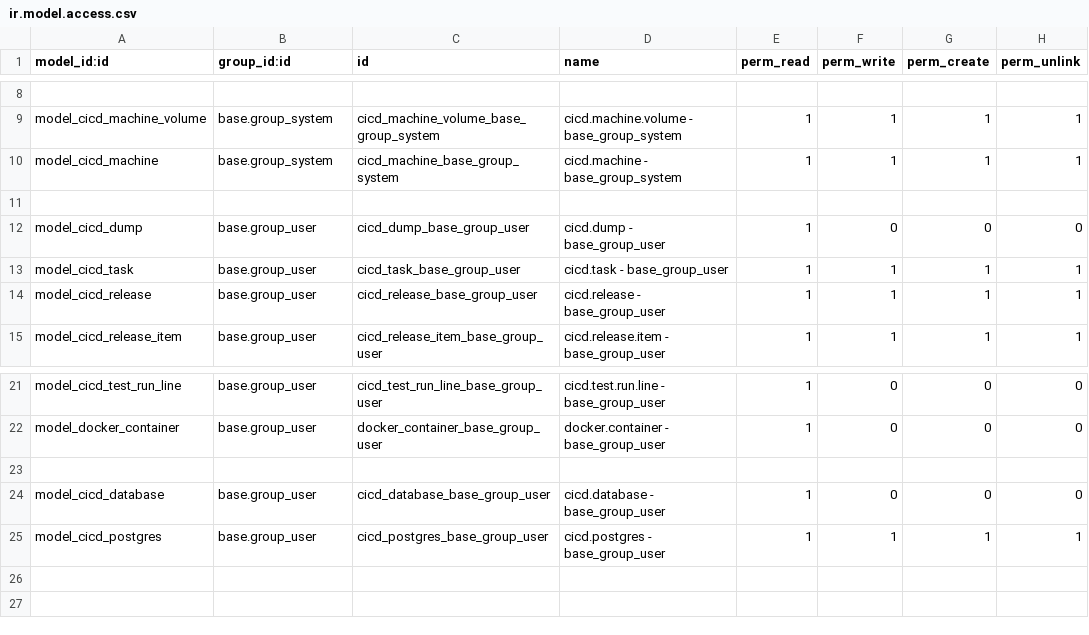
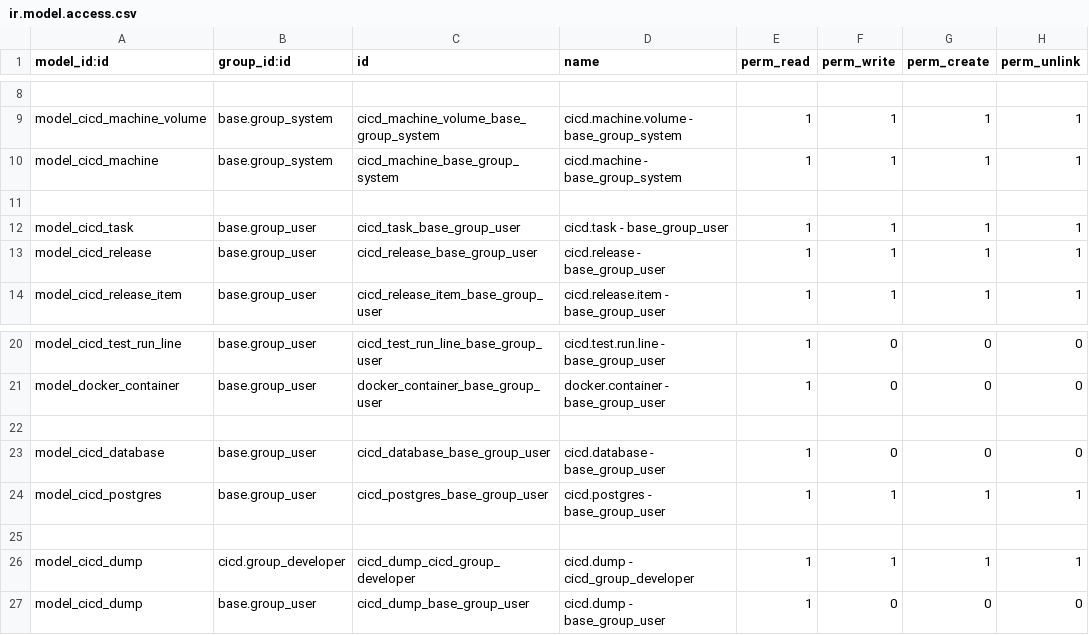
Before and after one commit to odoochain/odoo-cicd, a CSV file: odoo_admin/addons/cicd/security/ir.model.access.csv, drawn as a sheet; only a part is shown, gaps mark what is left out.

```diff
--- a/odoo_admin/addons/cicd/security/ir.model.access.csv
+++ b/odoo_admin/addons/cicd/security/ir.model.access.csv
@@ -11,3 +11,2 @@ model_cicd_machine,base.group_system,cicd_machine_base_group_system,cicd.machine
 
-model_cicd_dump,base.group_user,cicd_dump_base_group_user,cicd.dump - base_group_user,1,0,0,0
 model_cicd_task,base.group_user,cicd_task_base_group_user,cicd.task - base_group_user,1,1,1,1
@@ -25 +24,4 @@ model_cicd_database,base.group_user,cicd_database_base_group_user,cicd.database
 model_cicd_postgres,base.group_user,cicd_postgres_base_group_user,cicd.postgres - base_group_user,1,1,1,1
+
+model_cicd_dump,cicd.group_developer,cicd_dump_cicd_group_developer,cicd.dump - cicd_group_developer,1,1,1,1
+model_cicd_dump,base.group_user,cicd_dump_base_group_user,cicd.dump - base_group_user,1,0,0,0
```
Also changed, not shown: 1 other file.
